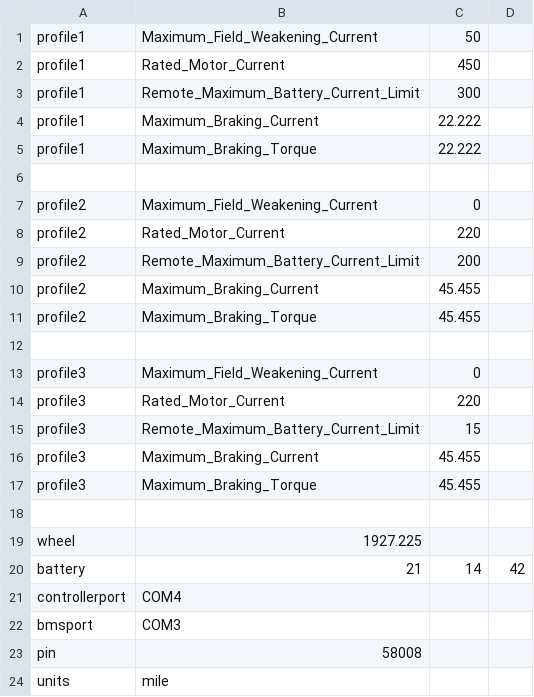
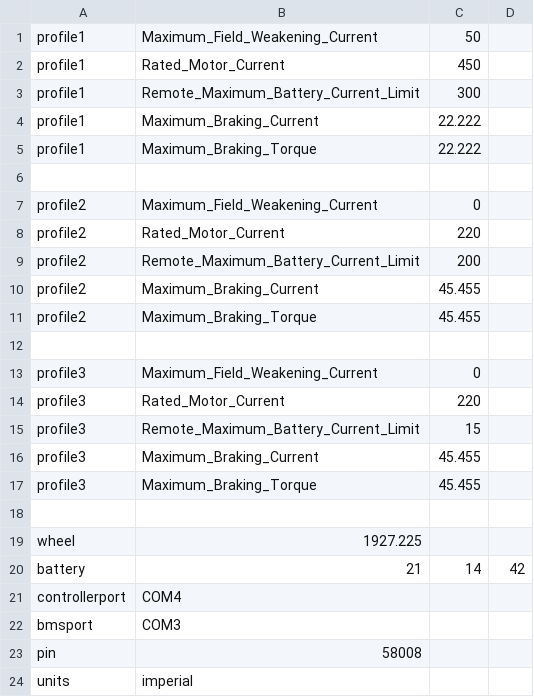
Before and after one commit to cwkowalski/ASI_AmpyDisplay, a CSV file: setup.csv, drawn as a sheet.

Commit message:
Setup units config in setup.csv/main

```diff
--- a/setup.csv
+++ b/setup.csv
@@ -23,2 +23,2 @@ bmsport, COM3
 pin, 58008
-units, mile
+units, imperial
```
Also changed, not shown: 4 other files.
